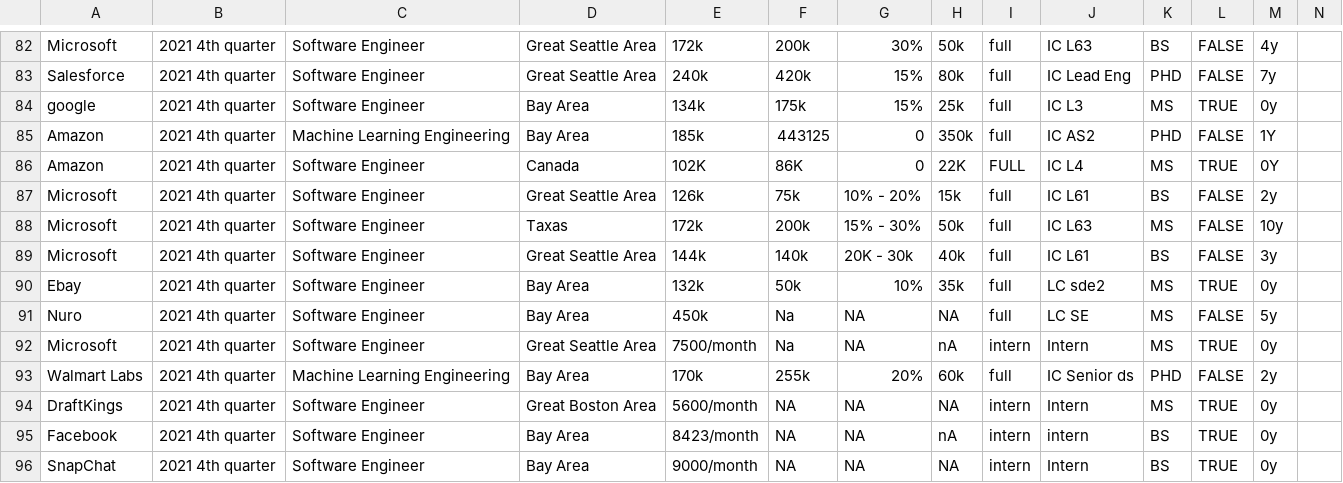
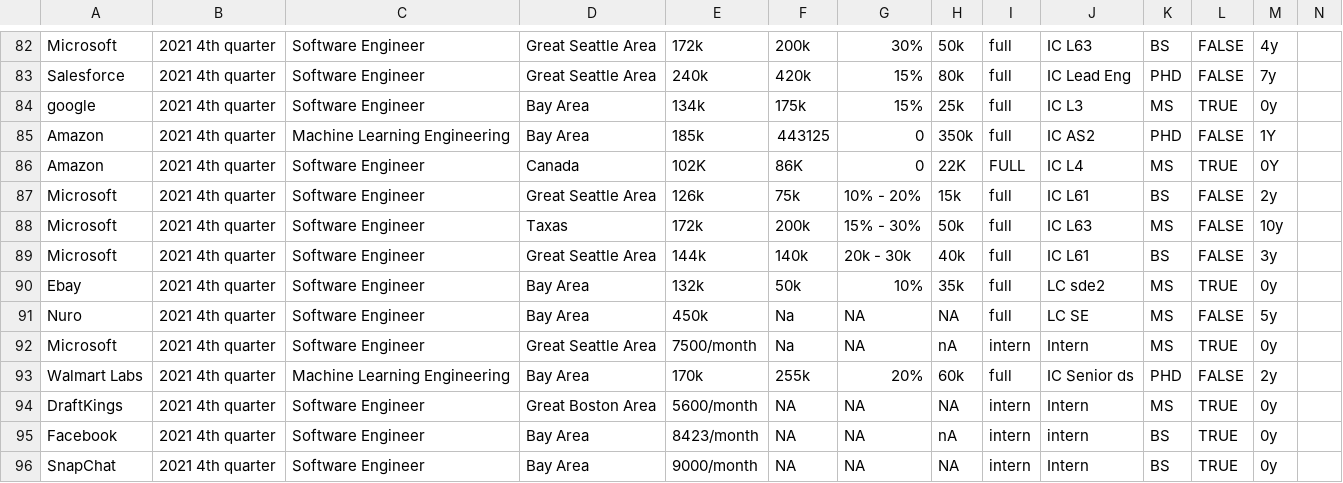
Before and after one commit to dorothyjx/damg-6105-Final-Project, a CSV file: salary_infomation.csv, drawn as a sheet; only a part is shown, gaps mark what is left out.

Commit message:
fix typo

```diff
--- a/salary_infomation.csv
+++ b/salary_infomation.csv
@@ -88,3 +88,3 @@ Microsoft,2021 4th quarter,Software Engineer,Great Seattle Area,126k,75k,10% - 2
 Microsoft,2021 4th quarter,Software Engineer,Taxas,172k,200k,15% - 30%,50k,full,IC L63,MS,FALSE,10y,
-Microsoft,2021 4th quarter,Software Engineer,Great Seattle Area,144k,140k,20K - 30k,40k,full,IC L61,BS,FALSE,3y,
+Microsoft,2021 4th quarter,Software Engineer,Great Seattle Area,144k,140k,20k - 30k,40k,full,IC L61,BS,FALSE,3y,
 Ebay,2021 4th quarter,Software Engineer,Bay Area,132k,50k,10%,35k,full,LC sde2,MS,TRUE,0y,
```
